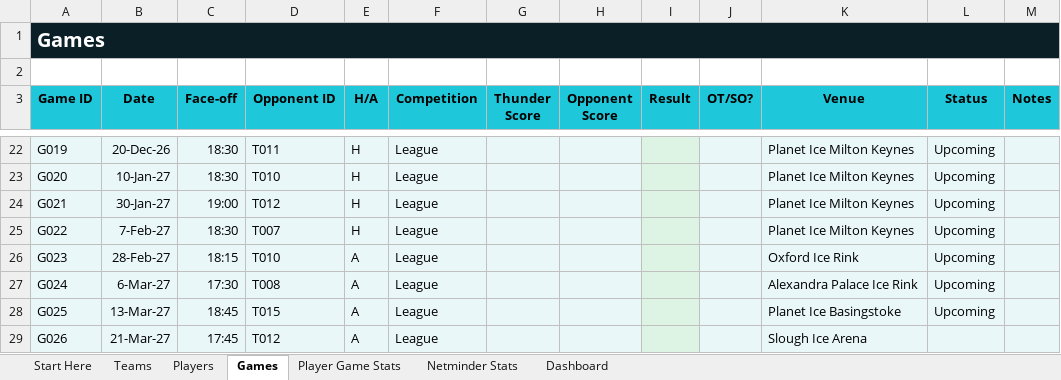
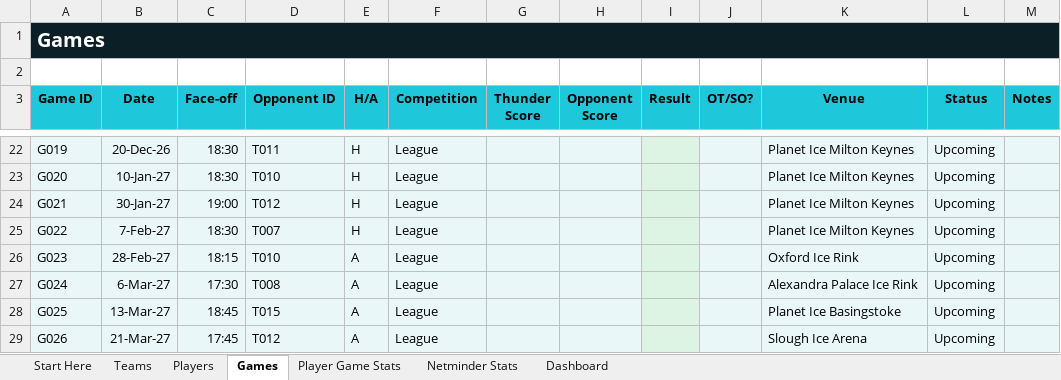
Before and after one commit to Howardmoon76/mk-thunder-stats-v2, an Excel workbook: MK_Thunder_Stats_Master.xlsx, sheet Games, drawn as a sheet; only a part is shown, gaps mark what is left out; values as stored, in another font and other column widths than the file's, no borders; the diff names each change by its address in the sheet, - before the commit and + after, or states it on an @@ line.

```diff
--- a/MK_Thunder_Stats_Master.xlsx (sheet Games)
+++ b/MK_Thunder_Stats_Master.xlsx (sheet Games)
-L29 (Status): (empty)
+L29 (Status): Upcoming
```
Also changed, not shown: sheet Dashboard, sheet Players.
